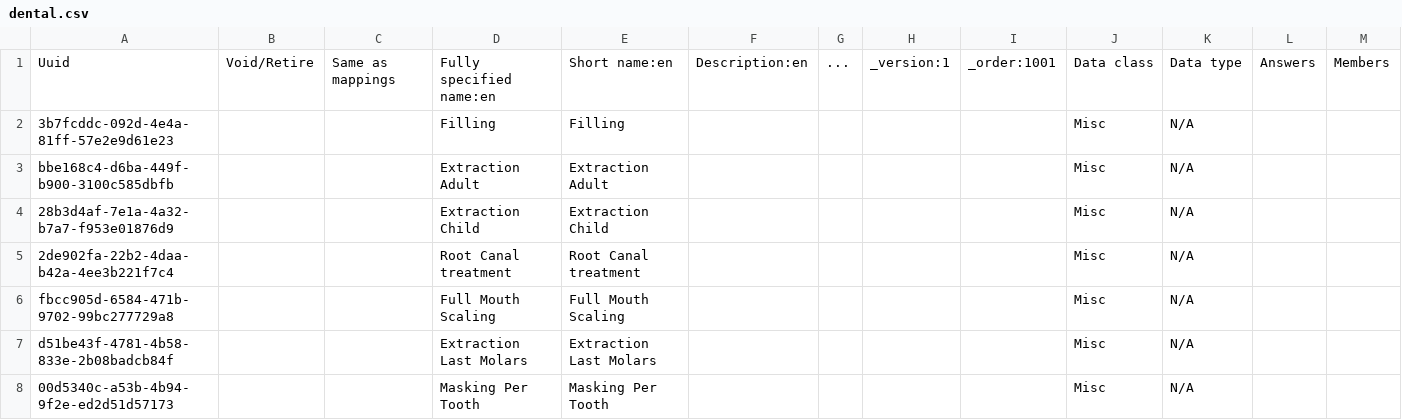
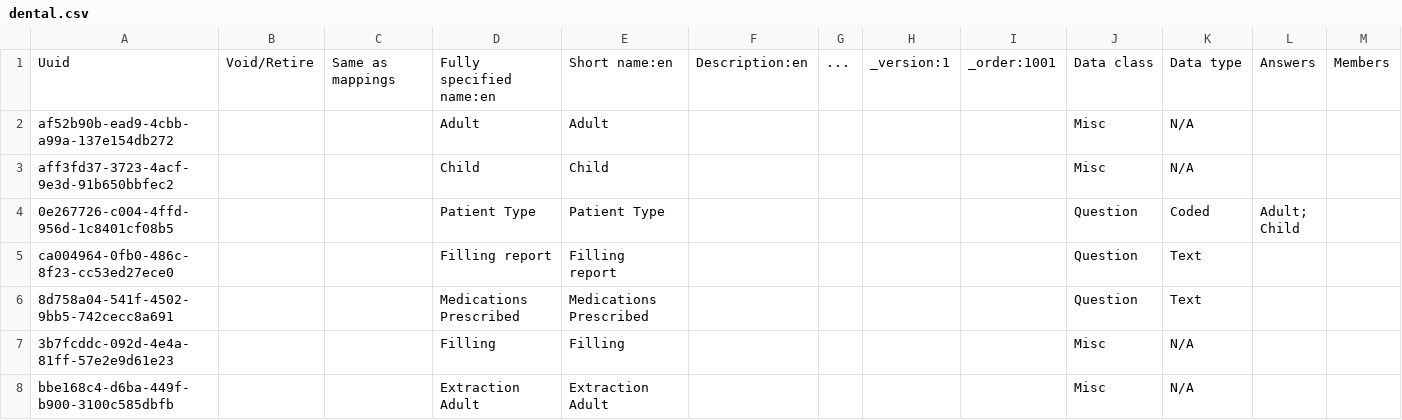
Before and after one commit to PiusKariuki/eHospital2.0, a CSV file: distro/configuration/concepts/dental.csv, drawn as a sheet; only a part is shown; the shorter side is filled out with more unchanged rows; ↵ is a line break in a cell; the diff names each change by its address in the sheet, - before the commit and + after, or states it on an @@ line.

Commit message:
Adding concepts

```diff
--- a/distro/configuration/concepts/dental.csv
+++ b/distro/configuration/concepts/dental.csv
+row 2: af52b90b-ead9-4cbb-a99a-137e154db272 |  |  | Adult | Adult |  |  |  |  | Misc | N/A
+row 3: aff3fd37-3723-4acf-9e3d-91b650bbfec2 |  |  | Child | Child |  |  |  |  | Misc | N/A
+row 4: 0e267726-c004-4ffd-956d-1c8401cf08b5 |  |  | Patient Type | Patient Type |  |  |  |  | Question | Coded | Adult; ↵ Child
+row 5: ca004964-0fb0-486c-8f23-cc53ed27ece0 |  |  | Filling report | Filling report |  |  |  |  | Question | Text
+row 6: 8d758a04-541f-4502-9bb5-742cecc8a691 |  |  | Medications Prescribed | Medications Prescribed |  |  |  |  | Question | Text
```
Also changed, not shown: distro/configuration/concepts/findings_and_treatment.csv, distro/configuration/concepts/moh_204_a.csv, 11 other files.
